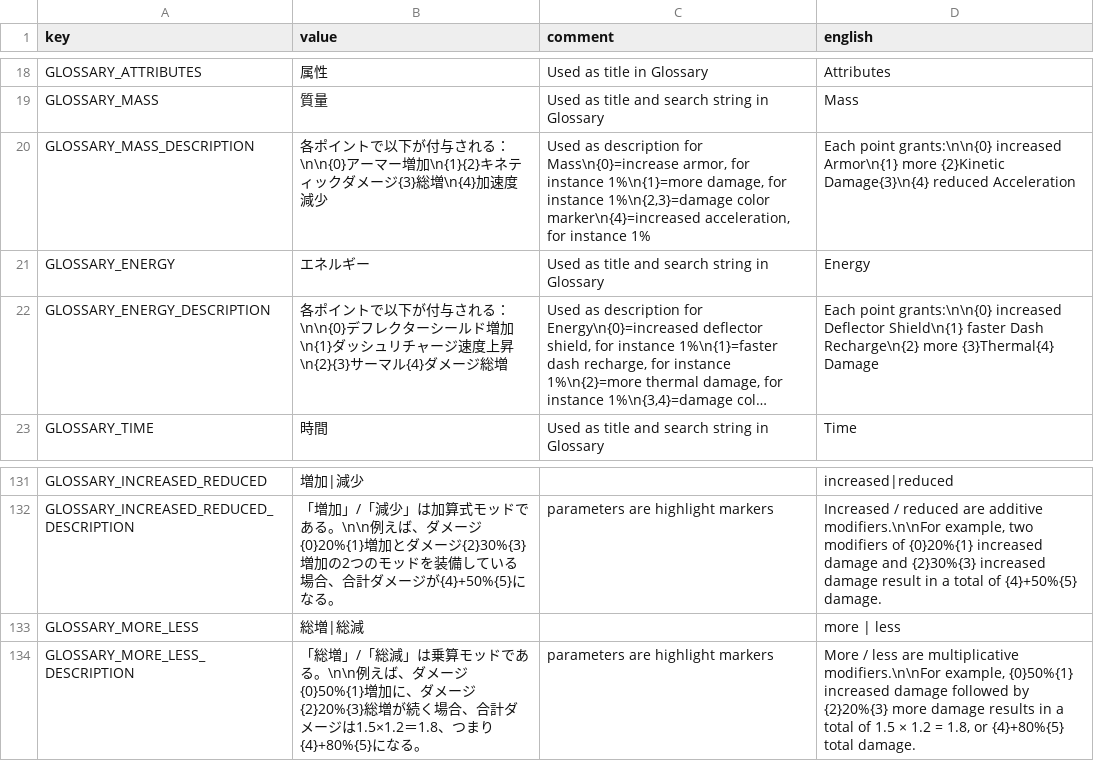
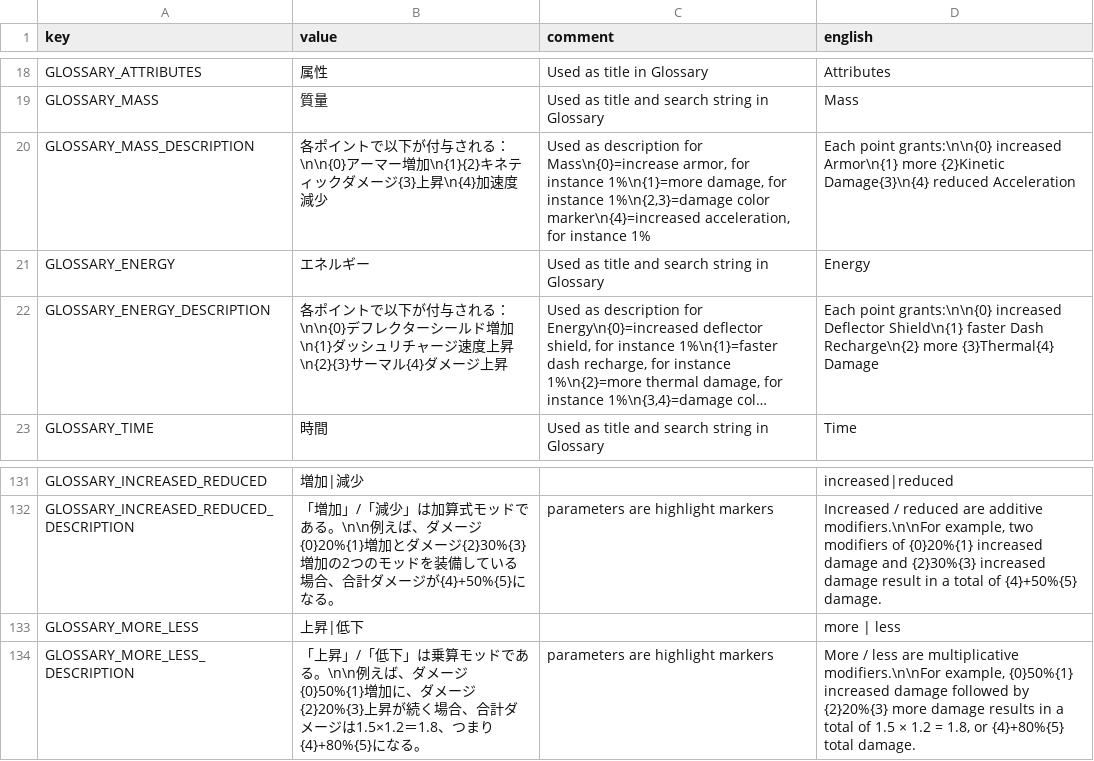
Before and after one commit to casid/astroloot-localization, a CSV file: ja/glossary-ja.csv, drawn as a sheet; only a part is shown, gaps mark what is left out; long unchanged cells end in …; the diff names each change by its address in the sheet, - before the commit and + after, or states it on an @@ line.

```diff
--- a/ja/glossary-ja.csv
+++ b/ja/glossary-ja.csv
-B20 (value): …メージ{3}総増\n{4}加速度…
+B20 (value): …メージ{3}上昇\n{4}加速度…
-B22 (value): …ダメージ総増
+B22 (value): …ダメージ上昇
-B133 (value): 総増|総減
+B133 (value): 上昇|低下
-B134 (value): 「総増」/「総減」は乗算モッドである。\n\n例えば、ダメージ{0}50%{1}増加に、ダメージ{2}20%{3}総増が続く場…
+B134 (value): 「上昇」/「低下」は乗算モッドである。\n\n例えば、ダメージ{0}50%{1}増加に、ダメージ{2}20%{3}上昇が続く場…
```
Also changed, not shown: ja/attribute-ja.csv, ja/common-ja.csv, 2 other files.
